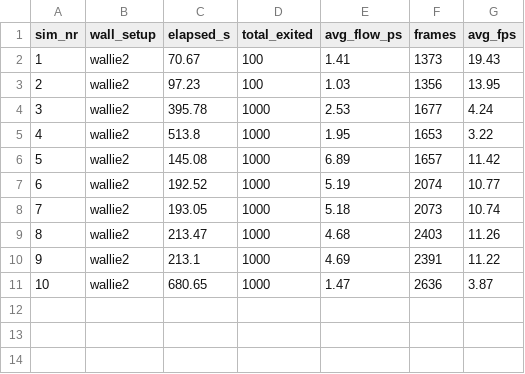
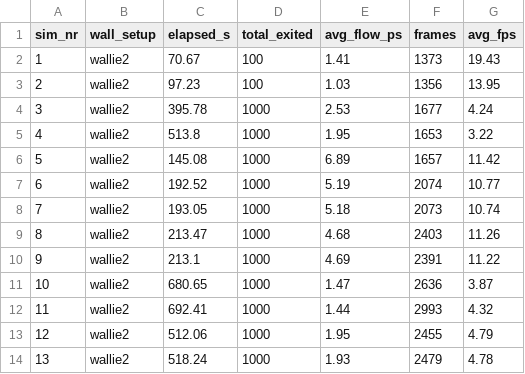
Before and after one commit to stud-diniz/crowdproject, a CSV file: bank.csv, drawn as a sheet; the diff names each change by its address in the sheet, - before the commit and + after, or states it on an @@ line.

```diff
--- a/bank.csv
+++ b/bank.csv
+row 12: 11 | wallie2 | 692.41 | 1000 | 1.44 | 2993 | 4.32
+row 13: 12 | wallie2 | 512.06 | 1000 | 1.95 | 2455 | 4.79
+row 14: 13 | wallie2 | 518.24 | 1000 | 1.93 | 2479 | 4.78
```
Also changed, not shown: 3 other files.
